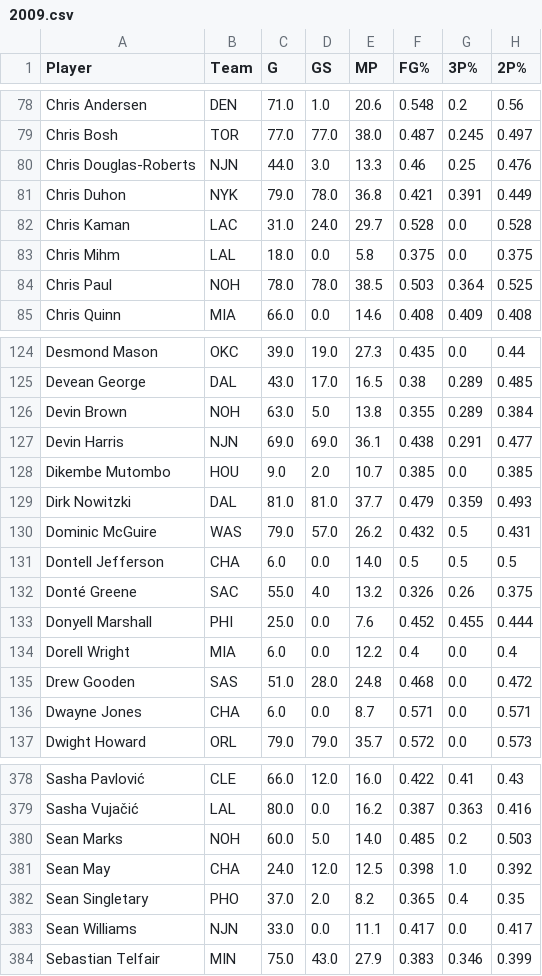
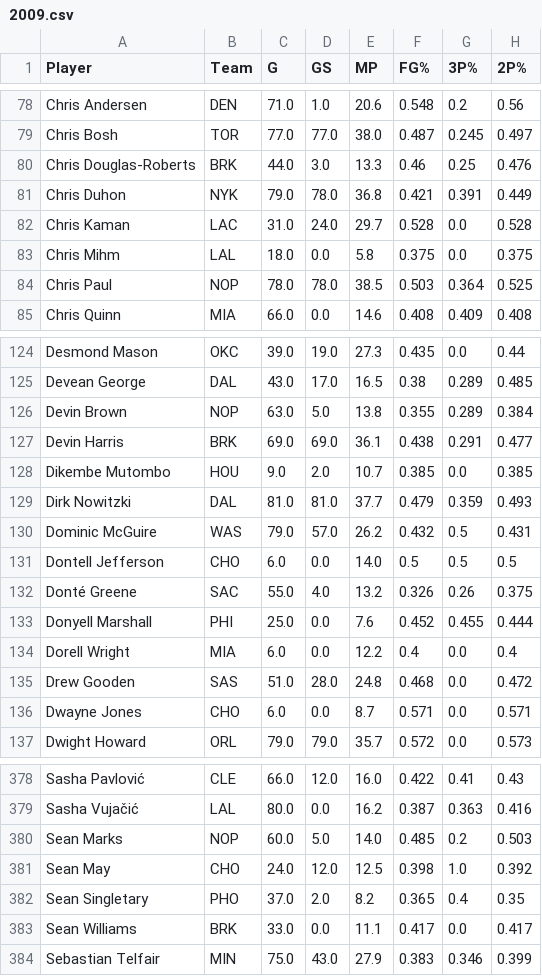
Before and after one commit to sjkevinnguyen/Nba-mvp-predictor, a CSV file: data/2009.csv, drawn as a sheet; only a part is shown, gaps mark what is left out; the diff covers the shown part only; the diff names each change by its address in the sheet, - before the commit and + after, or states it on an @@ line.

```diff
--- a/data/2009.csv
+++ b/data/2009.csv
-B80 (Team): NJN
+B80 (Team): BRK
-B84 (Team): NOH
+B84 (Team): NOP
-B126 (Team): NOH
+B126 (Team): NOP
-B127 (Team): NJN
+B127 (Team): BRK
-B131 (Team): CHA
+B131 (Team): CHO
-B136 (Team): CHA
+B136 (Team): CHO
-B380 (Team): NOH
+B380 (Team): NOP
-B381 (Team): CHA
+B381 (Team): CHO
-B383 (Team): NJN
+B383 (Team): BRK
```
Also changed, not shown: 29 edited cells elsewhere in this file, data/2004.csv, data/2005.csv, 17 other files.
